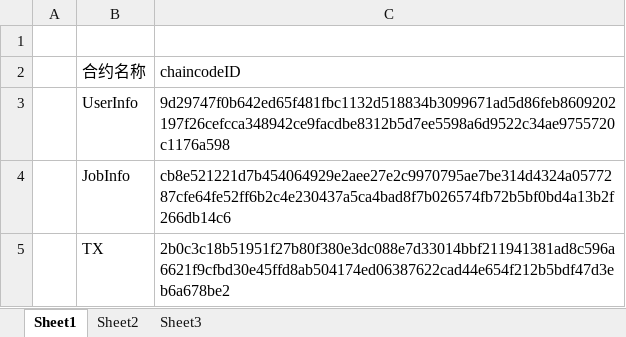
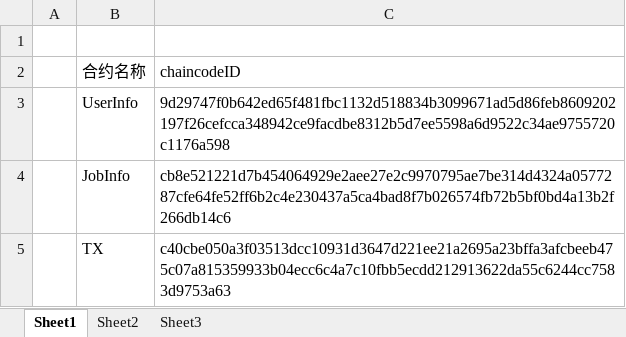
Before and after one commit to yglym2012/BlockchainCompetition, an Excel workbook: chaincodeID.xlsx, sheet Sheet1, drawn as a sheet; values as stored, in another font and other column widths than the file's, no borders; the diff names each change by its address in the sheet, - before the commit and + after, or states it on an @@ line.

```diff
--- a/chaincodeID.xlsx (sheet Sheet1)
+++ b/chaincodeID.xlsx (sheet Sheet1)
-C5 (chaincodeID): 2b0c3c18b51951f27b80f380e3dc088e7d33014bbf211941381ad8c596a6621f9cfbd30e45ffd8ab504174ed06387622cad44e654f212b5bdf47d3eb6a678be2
+C5 (chaincodeID): c40cbe050a3f03513dcc10931d3647d221ee21a2695a23bffa3afcbeeb475c07a815359933b04ecc6c4a7c10fbb5ecdd212913622da55c6244cc7583d9753a63
```
Also changed, not shown: 1 other file.
